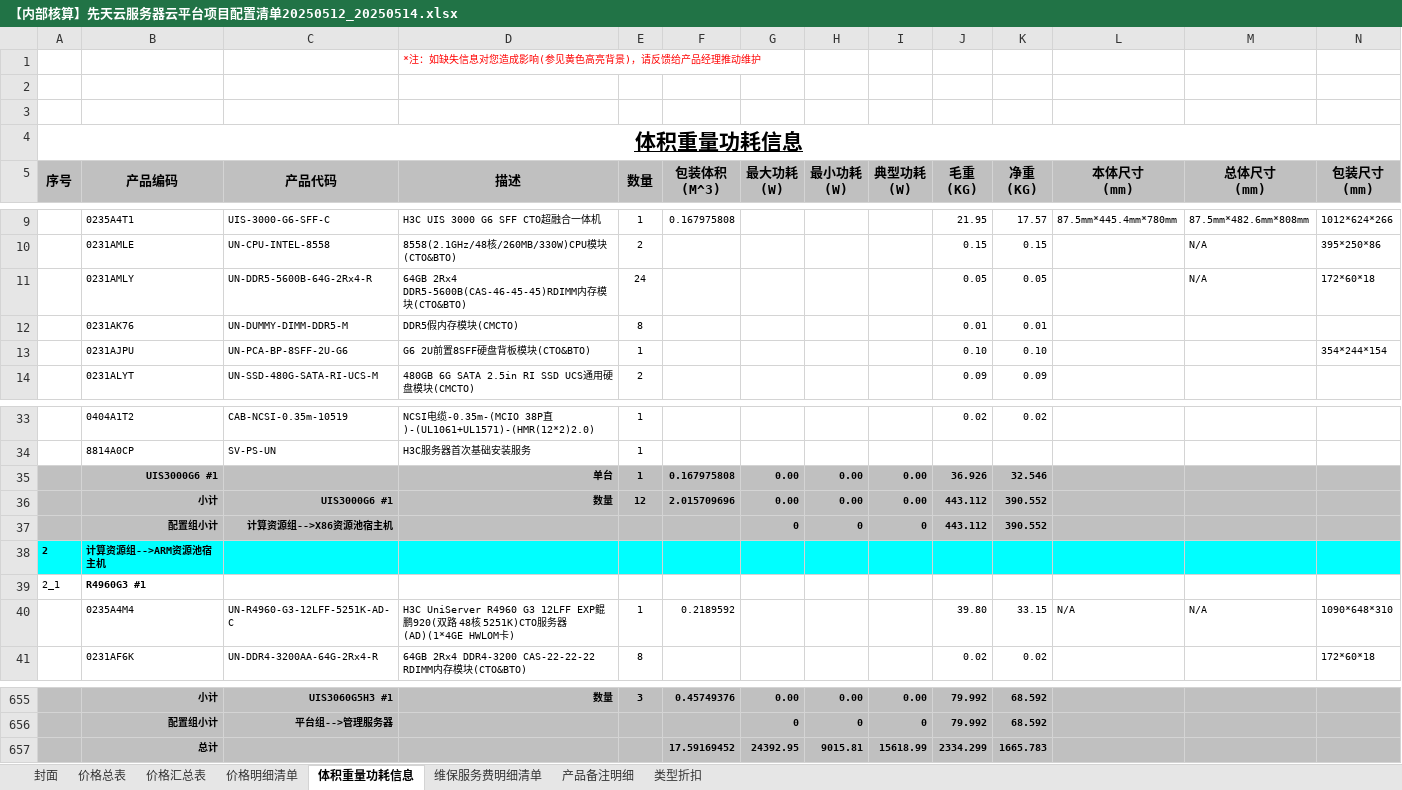
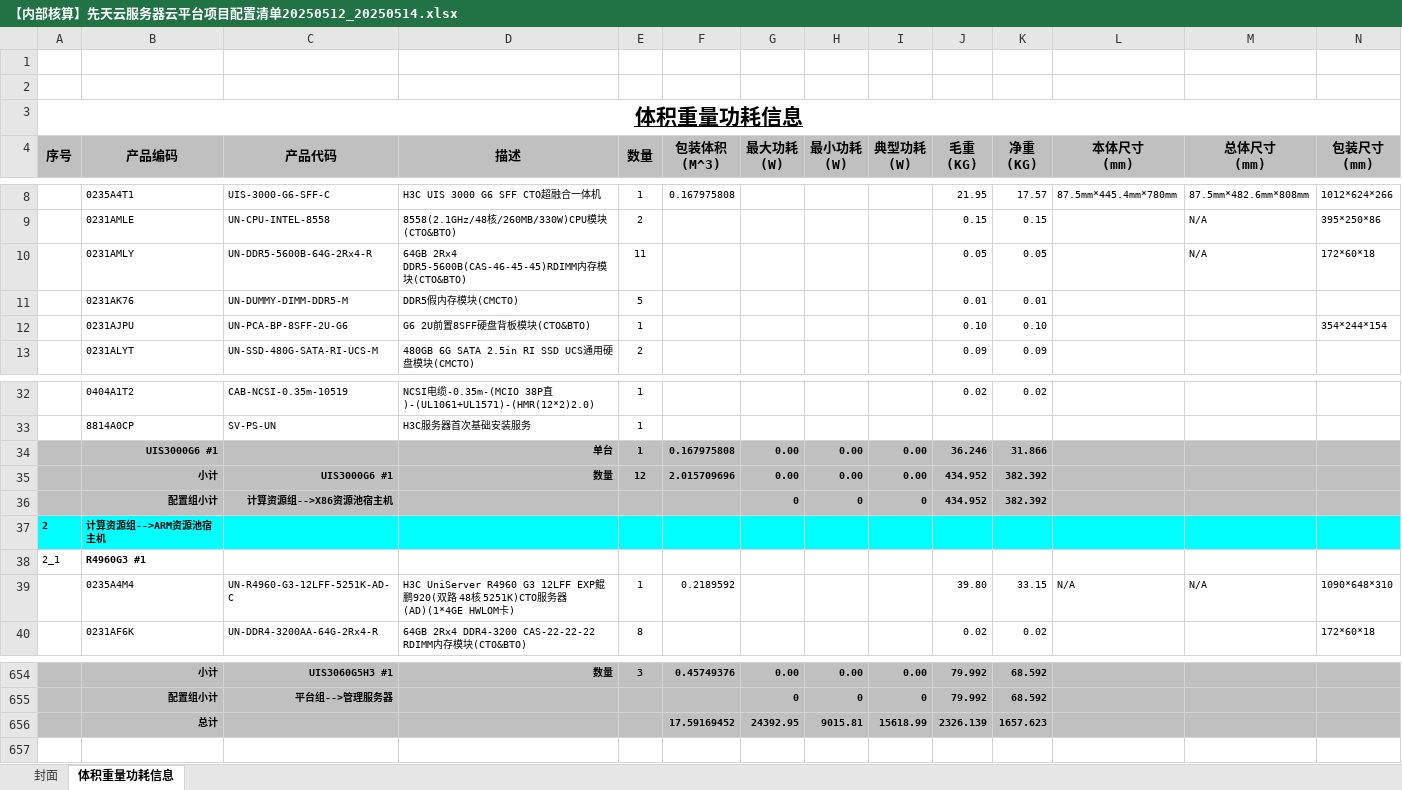
Before and after one commit to yx535233092/yz-intelligent-computing-portal, an Excel workbook: public/【内部核算】先天云服务器云平台项目配置清单20250512_20250514.xlsx, sheet 体积重量功耗信息, drawn as a sheet; only a part is shown, gaps mark what is left out; values as stored, in another font and other column widths than the file's, no borders; charts and pictures not drawn; removed rows and columns are numbered as before the commit, all else as after; the diff names each change by its address in the sheet, - before the commit and + after, or states it on an @@ line.

```diff
--- a/public/【内部核算】先天云服务器云平台项目配置清单20250512_20250514.xlsx (sheet 体积重量功耗信息)
+++ b/public/【内部核算】先天云服务器云平台项目配置清单20250512_20250514.xlsx (sheet 体积重量功耗信息)
-sheet tab: 价格总表
-sheet tab: 价格汇总表
-sheet tab: 价格明细清单
-sheet tab: 维保服务费明细清单
-sheet tab: 产品备注明细
-sheet tab: 类型折扣
-row 1:  |  |  | *注：如缺失信息对您造成影响(参见黄色高亮背景)，请反馈给产品经理推动维护
-E10 (数量): 24
+E10 (数量): 11
-E11 (数量): 8
+E11 (数量): 5
-J34 (毛重 (KG)): 36.926
+J34 (毛重 (KG)): 36.246
-K34 (净重 (KG)): 32.546
+K34 (净重 (KG)): 31.866
-J35:J36 (毛重 (KG)): 443.112
+J35:J36 (毛重 (KG)): 434.952
-K35:K36 (净重 (KG)): 390.552
+K35:K36 (净重 (KG)): 382.392
-J656 (毛重 (KG)): 2334.299
+J656 (毛重 (KG)): 2326.139
-K656 (净重 (KG)): 1665.783
+K656 (净重 (KG)): 1657.623
```
Also changed, not shown: sheet 封面, formulas that keep their value, charts or pictures, public/（冷板）液冷系统配置组合规格表.xlsx, 2 other files.
